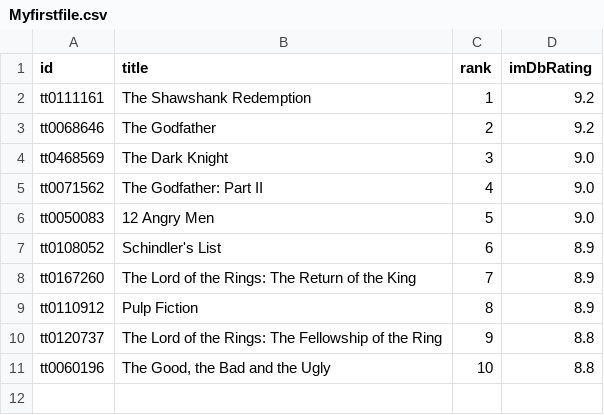
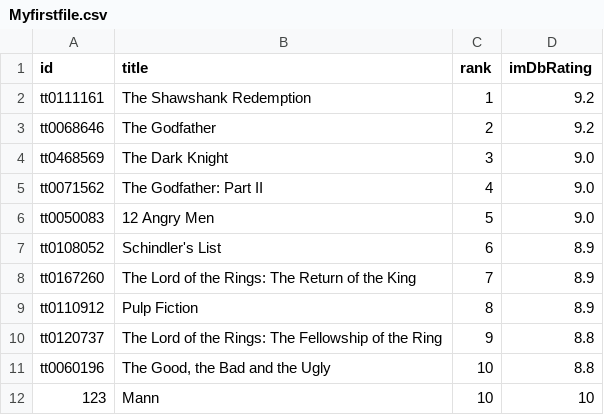
Before and after one commit to Ramesh-Pawar100/MyRepo, a CSV file: Myfirstfile.csv, drawn as a sheet; the diff names each change by its address in the sheet, - before the commit and + after, or states it on an @@ line.

Commit message:
added new movie

```diff
--- a/Myfirstfile.csv
+++ b/Myfirstfile.csv
+row 12: 123 | Mann | 10 | 10
```
